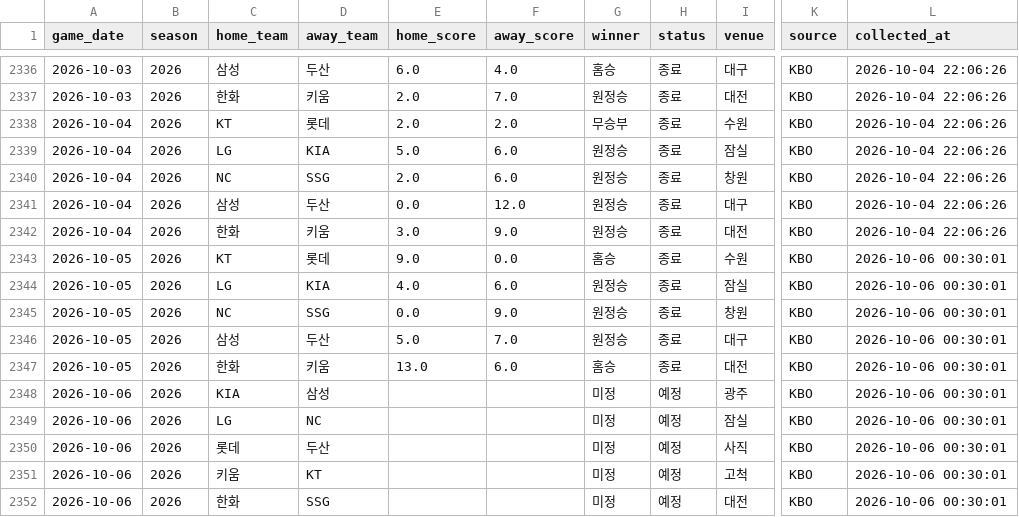
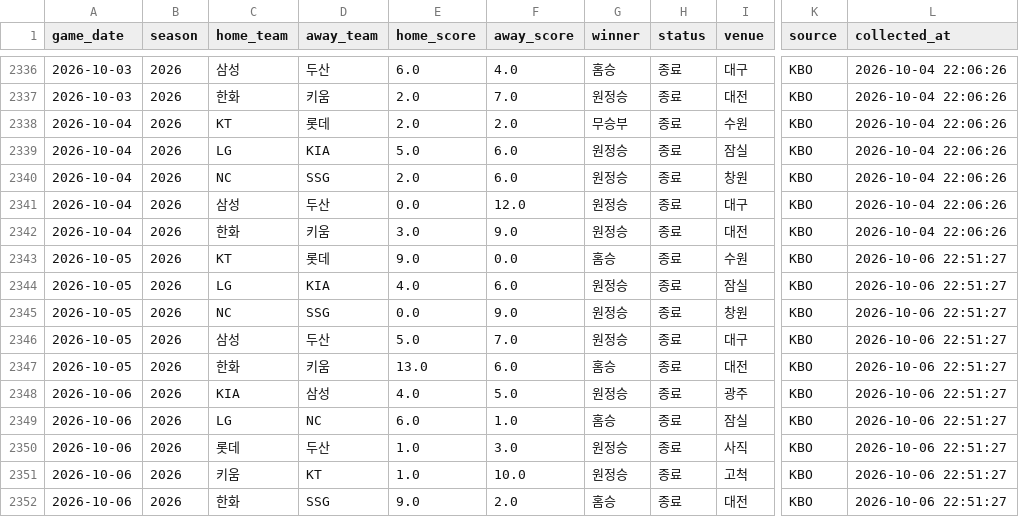
Before and after one commit to limanho001014-create/kbo-predictor-dynamic, a CSV file: data/games_history.csv, drawn as a sheet; only a part is shown, gaps mark what is left out; the diff names each change by its address in the sheet, - before the commit and + after, or states it on an @@ line.

```diff
--- a/data/games_history.csv
+++ b/data/games_history.csv
-L2343:L2352 (collected_at): 2026-10-06 00:30:01
+L2343:L2352 (collected_at): 2026-10-06 22:51:27
-E2348 (home_score): (empty)
+E2348 (home_score): 4.0
-F2348 (away_score): (empty)
+F2348 (away_score): 5.0
-G2348 (winner): 미정
+G2348 (winner): 원정승
-H2348:H2352 (status): 예정
+H2348:H2352 (status): 종료
-E2349 (home_score): (empty)
+E2349 (home_score): 6.0
-F2349 (away_score): (empty)
+F2349 (away_score): 1.0
-G2349 (winner): 미정
+G2349 (winner): 홈승
-E2350:E2351 (home_score): (empty)
+E2350:E2351 (home_score): 1.0
-F2350 (away_score): (empty)
+F2350 (away_score): 3.0
-G2350:G2351 (winner): 미정
+G2350:G2351 (winner): 원정승
-F2351 (away_score): (empty)
+F2351 (away_score): 10.0
-E2352 (home_score): (empty)
+E2352 (home_score): 9.0
-F2352 (away_score): (empty)
+F2352 (away_score): 2.0
-G2352 (winner): 미정
+G2352 (winner): 홈승
```
Also changed, not shown: data/players_latest_hitter.csv, data/players_latest_pitcher.csv, 7 other files.
